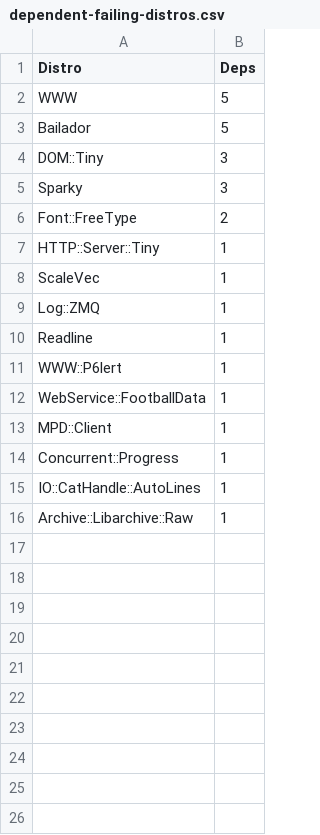
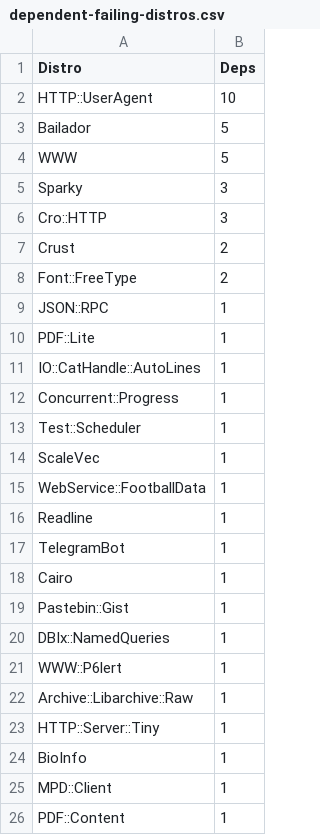
Before and after one commit to JJ/raku-river, a CSV file: dependent-failing-distros.csv, drawn as a sheet.

```diff
--- a/dependent-failing-distros.csv
+++ b/dependent-failing-distros.csv
@@ -1,16 +1,26 @@
 Distro, Deps
+HTTP::UserAgent, 10
+Bailador, 5
 WWW, 5
-Bailador, 5
-DOM::Tiny, 3
 Sparky, 3
+Cro::HTTP, 3
+Crust, 2
 Font::FreeType, 2
+JSON::RPC, 1
+PDF::Lite, 1
+IO::CatHandle::AutoLines, 1
+Concurrent::Progress, 1
+Test::Scheduler, 1
+ScaleVec, 1
+WebService::FootballData, 1
+Readline, 1
+TelegramBot, 1
+Cairo, 1
+Pastebin::Gist, 1
+DBIx::NamedQueries, 1
+WWW::P6lert, 1
+Archive::Libarchive::Raw, 1
 HTTP::Server::Tiny, 1
-ScaleVec, 1
-Log::ZMQ, 1
-Readline, 1
-WWW::P6lert, 1
-WebService::FootballData, 1
+BioInfo, 1
 MPD::Client, 1
-Concurrent::Progress, 1
-IO::CatHandle::AutoLines, 1
-Archive::Libarchive::Raw, 1
+PDF::Content, 1
```
Also changed, not shown: 1 other file.
